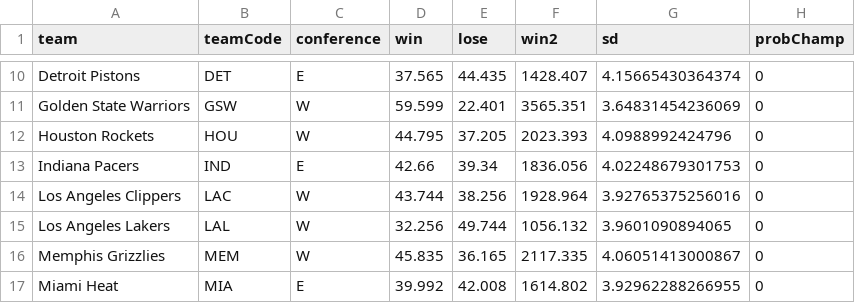
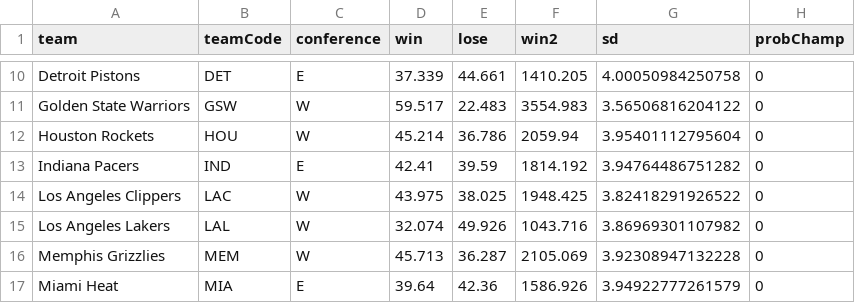
Before and after one commit to asRodelgo/NBA, a CSV file: data/abstract_regSeasonAvg_Kyrie_Jae.csv, drawn as a sheet; only a part is shown, gaps mark what is left out; the diff covers the shown part only.

```diff
--- a/data/abstract_regSeasonAvg_Kyrie_Jae.csv
+++ b/data/abstract_regSeasonAvg_Kyrie_Jae.csv
@@ -10,8 +10,8 @@
-"Detroit Pistons","DET","E",37.565,44.435,1428.407,4.15665430364374,0
-"Golden State Warriors","GSW","W",59.599,22.401,3565.351,3.64831454236069,0
-"Houston Rockets","HOU","W",44.795,37.205,2023.393,4.0988992424796,0
-"Indiana Pacers","IND","E",42.66,39.34,1836.056,4.02248679301753,0
-"Los Angeles Clippers","LAC","W",43.744,38.256,1928.964,3.92765375256016,0
-"Los Angeles Lakers","LAL","W",32.256,49.744,1056.132,3.9601090894065,0
-"Memphis Grizzlies","MEM","W",45.835,36.165,2117.335,4.06051413000867,0
-"Miami Heat","MIA","E",39.992,42.008,1614.802,3.92962288266955,0
+"Detroit Pistons","DET","E",37.339,44.661,1410.205,4.00050984250758,0
+"Golden State Warriors","GSW","W",59.517,22.483,3554.983,3.56506816204122,0
+"Houston Rockets","HOU","W",45.214,36.786,2059.94,3.95401112795604,0
+"Indiana Pacers","IND","E",42.41,39.59,1814.192,3.94764486751282,0
+"Los Angeles Clippers","LAC","W",43.975,38.025,1948.425,3.82418291926522,0
+"Los Angeles Lakers","LAL","W",32.074,49.926,1043.716,3.86969301107982,0
+"Memphis Grizzlies","MEM","W",45.713,36.287,2105.069,3.92308947132228,0
+"Miami Heat","MIA","E",39.64,42.36,1586.926,3.94922777261579,0
```
Also changed, not shown: 88 edited cells elsewhere in this file, 3 other files.
